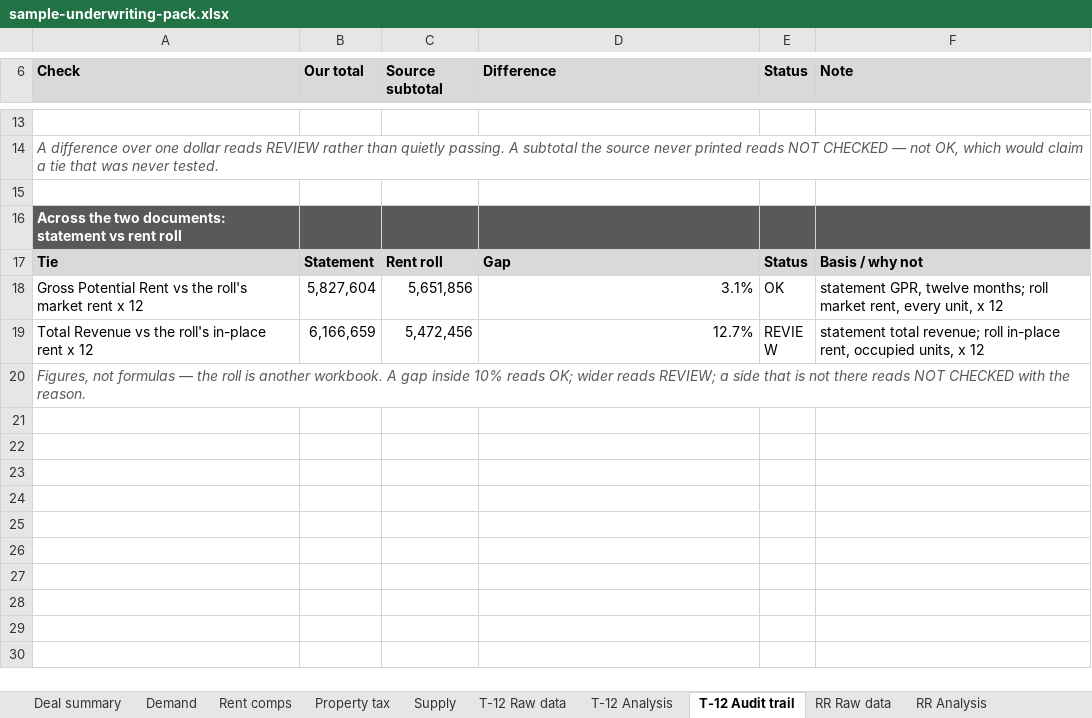
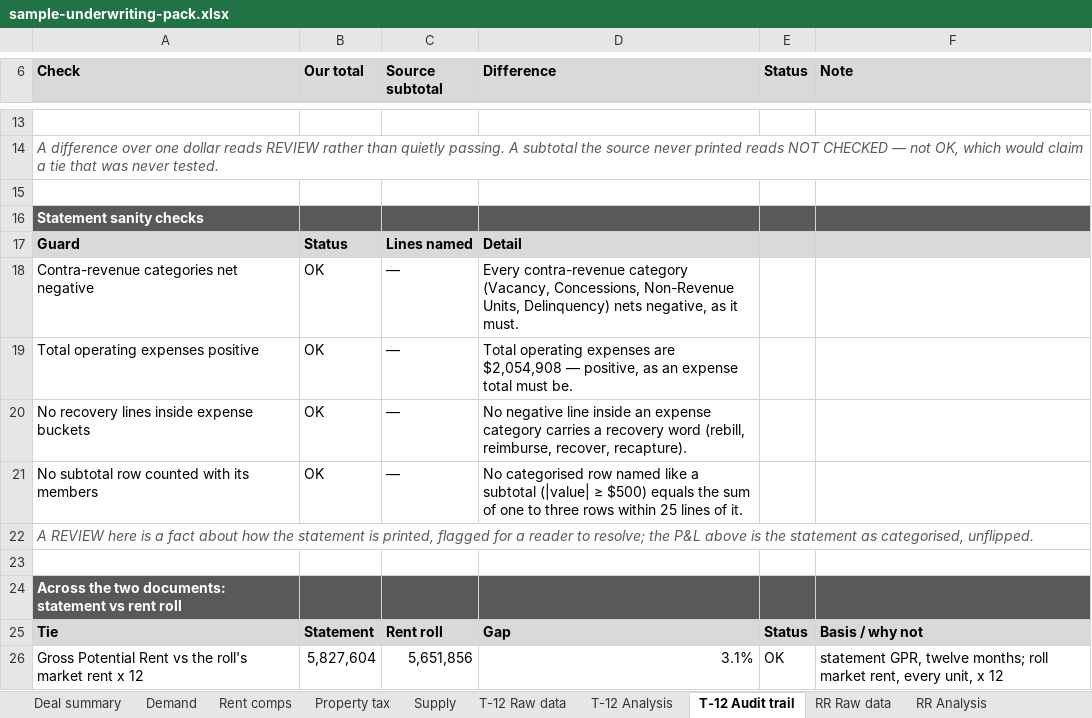
Before and after one commit to hermanian06/herman-chan-site, an Excel workbook: public/downloads/underwriting-demo/sample-underwriting-pack.xlsx, sheet T-12 Audit trail, drawn as a sheet; only a part is shown, gaps mark what is left out; the shorter side is filled out with more unchanged rows; values as stored, in another font and other column widths than the file's, no borders; the diff names each change by its address in the sheet, - before the commit and + after, or states it on an @@ line.

```diff
--- a/public/downloads/underwriting-demo/sample-underwriting-pack.xlsx (sheet T-12 Audit trail)
+++ b/public/downloads/underwriting-demo/sample-underwriting-pack.xlsx (sheet T-12 Audit trail)
+row 16: Statement sanity checks
+row 17: Guard | Status | Lines named | Detail
+row 18: Contra-revenue categories net negative | OK | — | Every contra-revenue category (Vacancy, Concessions, Non-Revenue Units, Delinquency) nets negative, as it must.
+row 19: Total operating expenses positive | OK | — | Total operating expenses are $2,054,908 — positive, as an expense total must be.
+row 20: No recovery lines inside expense buckets | OK | — | No negative line inside an expense category carries a recovery word (rebill, reimburse, recover, recapture).
+row 21: No subtotal row counted with its members | OK | — | No categorised row named like a subtotal (|value| ≥ $500) equals the sum of one to three rows within 25 lines of it.
+row 22: A REVIEW here is a fact about how the statement is printed, flagged for a reader to resolve; the P&L above is the statement as categorised, unflipped.
+row 23: (empty)
```
Also changed, not shown: sheet RR Audit trail, sheet T-12 Analysis, sheet Model-ready outputs, sheet T-12 Raw data, sheet Deal summary, sheet Audit trail, public/downloads/underwriting-demo/sample-deal-summary.xlsx, public/downloads/underwriting-demo/sample-model-ready-outputs.xlsx, 9 other files.
